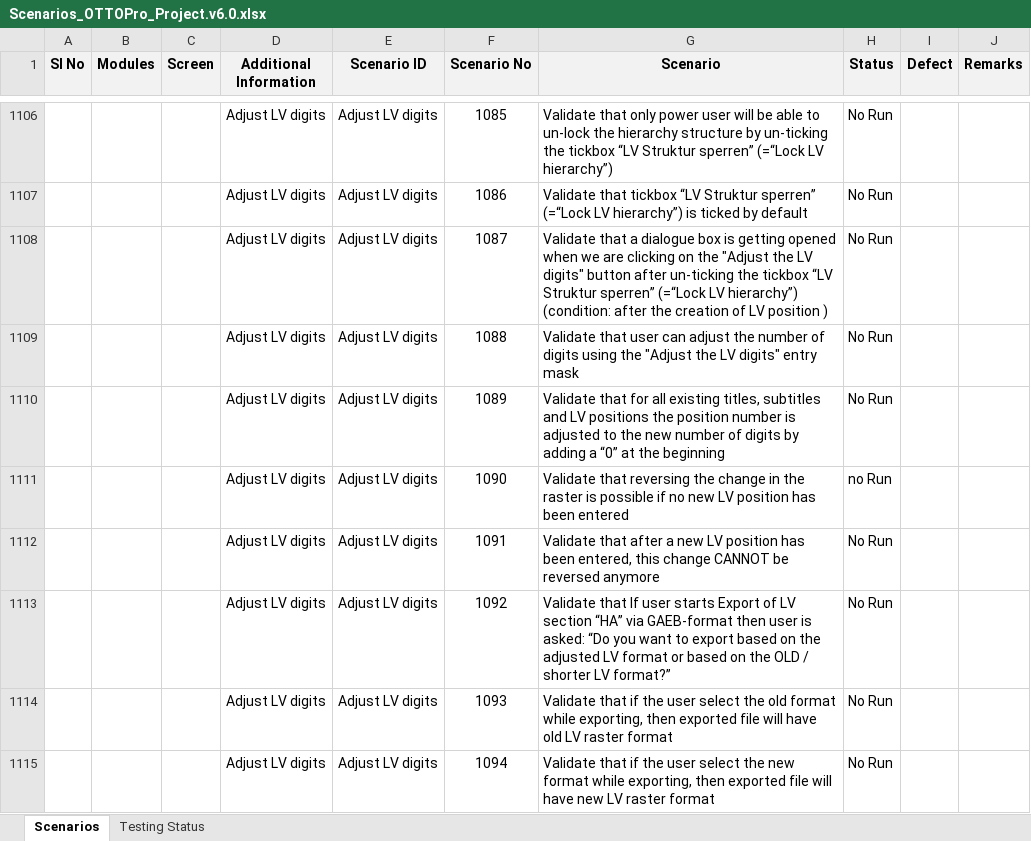
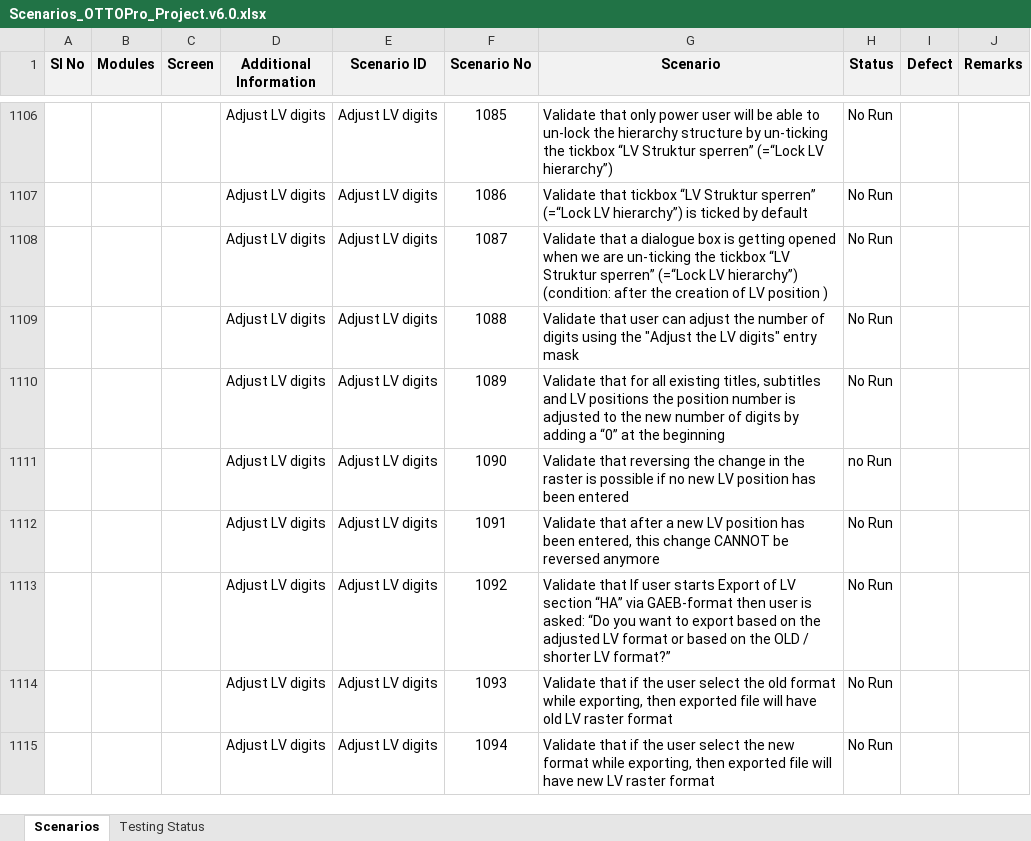
Before and after one commit to SolutionToGo/OTTOPro, an Excel workbook: trunk/03_Testing/QA_Testing/Scenarios_OTTOPro_Project.v6.0.xlsx, sheet Scenarios, drawn as a sheet; only a part is shown, gaps mark what is left out; values as stored, in another font and other column widths than the file's, no borders; conditional formats not drawn; the diff names each change by its address in the sheet, - before the commit and + after, or states it on an @@ line.

Commit message:
adjust LV

```diff
--- a/trunk/03_Testing/QA_Testing/Scenarios_OTTOPro_Project.v6.0.xlsx (sheet Scenarios)
+++ b/trunk/03_Testing/QA_Testing/Scenarios_OTTOPro_Project.v6.0.xlsx (sheet Scenarios)
-G1108 (Scenario): …we are clicking on the "Adjust the LV digits" button after un-ticking the…
+G1108 (Scenario): …we are un-ticking the…
```
